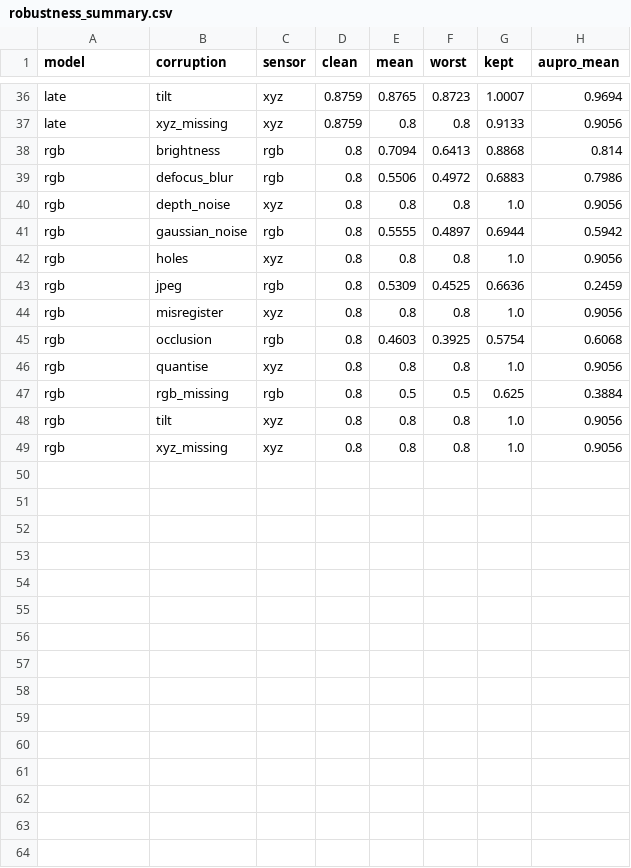
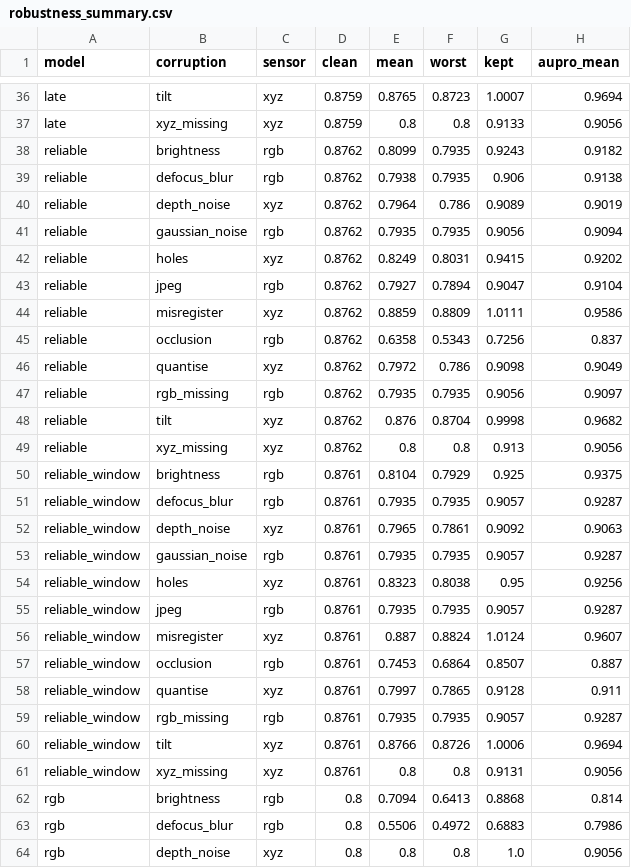
Before and after one commit to borabek/factorylens, a CSV file: results/analysis/robustness_summary.csv, drawn as a sheet; only a part is shown, gaps mark what is left out; the shorter side is filled out with more unchanged rows.

```diff
--- a/results/analysis/robustness_summary.csv
+++ b/results/analysis/robustness_summary.csv
@@ -37,2 +37,26 @@ late,tilt,xyz,0.8759,0.8765,0.8723,1.0007,0.9694
 late,xyz_missing,xyz,0.8759,0.8,0.8,0.9133,0.9056
+reliable,brightness,rgb,0.8762,0.8099,0.7935,0.9243,0.9182
+reliable,defocus_blur,rgb,0.8762,0.7938,0.7935,0.906,0.9138
+reliable,depth_noise,xyz,0.8762,0.7964,0.786,0.9089,0.9019
+reliable,gaussian_noise,rgb,0.8762,0.7935,0.7935,0.9056,0.9094
+reliable,holes,xyz,0.8762,0.8249,0.8031,0.9415,0.9202
+reliable,jpeg,rgb,0.8762,0.7927,0.7894,0.9047,0.9104
+reliable,misregister,xyz,0.8762,0.8859,0.8809,1.0111,0.9586
+reliable,occlusion,rgb,0.8762,0.6358,0.5343,0.7256,0.837
+reliable,quantise,xyz,0.8762,0.7972,0.786,0.9098,0.9049
+reliable,rgb_missing,rgb,0.8762,0.7935,0.7935,0.9056,0.9097
+reliable,tilt,xyz,0.8762,0.876,0.8704,0.9998,0.9682
+reliable,xyz_missing,xyz,0.8762,0.8,0.8,0.913,0.9056
+reliable_window,brightness,rgb,0.8761,0.8104,0.7929,0.925,0.9375
+reliable_window,defocus_blur,rgb,0.8761,0.7935,0.7935,0.9057,0.9287
+reliable_window,depth_noise,xyz,0.8761,0.7965,0.7861,0.9092,0.9063
+reliable_window,gaussian_noise,rgb,0.8761,0.7935,0.7935,0.9057,0.9287
+reliable_window,holes,xyz,0.8761,0.8323,0.8038,0.95,0.9256
+reliable_window,jpeg,rgb,0.8761,0.7935,0.7935,0.9057,0.9287
+reliable_window,misregister,xyz,0.8761,0.887,0.8824,1.0124,0.9607
+reliable_window,occlusion,rgb,0.8761,0.7453,0.6864,0.8507,0.887
+reliable_window,quantise,xyz,0.8761,0.7997,0.7865,0.9128,0.911
+reliable_window,rgb_missing,rgb,0.8761,0.7935,0.7935,0.9057,0.9287
+reliable_window,tilt,xyz,0.8761,0.8766,0.8726,1.0006,0.9694
+reliable_window,xyz_missing,xyz,0.8761,0.8,0.8,0.9131,0.9056
 rgb,brightness,rgb,0.8,0.7094,0.6413,0.8868,0.814
```
Also changed, not shown: results/analysis/robustness.csv, results/analysis/robustness_tests.csv, 2 other files.
